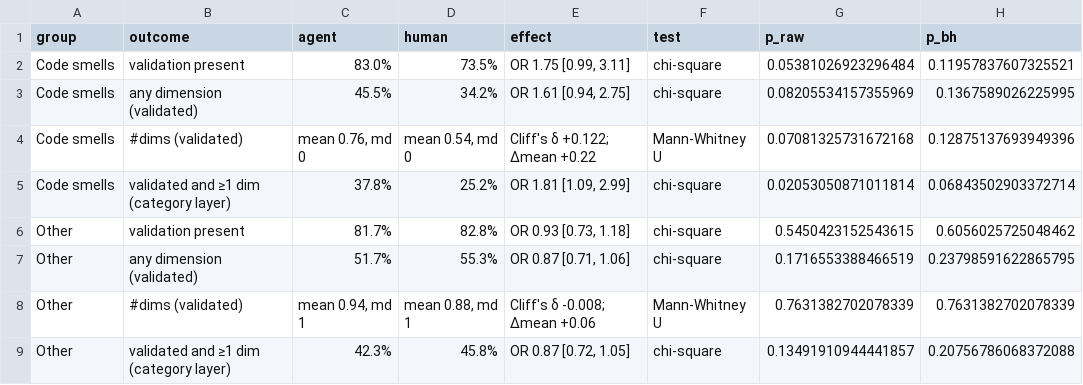
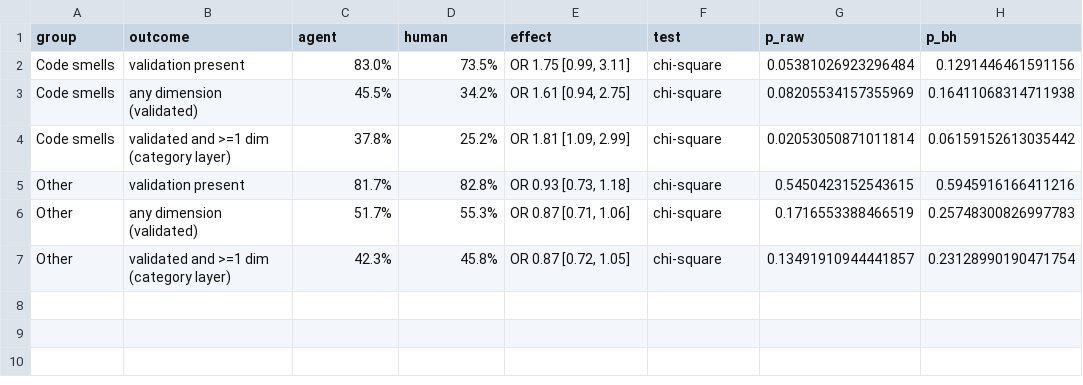
Before and after one commit to PurdueDualityLab/EMSE-perf-pr-study, a CSV file: analysis/rq3_pattern_and_validation/results/tables/T7_3_agent_vs_human_within_group.csv, drawn as a sheet.

```diff
--- a/analysis/rq3_pattern_and_validation/results/tables/T7_3_agent_vs_human_within_group.csv
+++ b/analysis/rq3_pattern_and_validation/results/tables/T7_3_agent_vs_human_within_group.csv
@@ -1,9 +1,7 @@
 group,outcome,agent,human,effect,test,p_raw,p_bh
-Code smells,validation present,83.0%,73.5%,"OR 1.75 [0.99, 3.11]",chi-square,0.05381026923296484,0.11957837607325521
-Code smells,any dimension (validated),45.5%,34.2%,"OR 1.61 [0.94, 2.75]",chi-square,0.08205534157355969,0.1367589026225995
-Code smells,#dims (validated),"mean 0.76, md 0","mean 0.54, md 0",Cliff's δ +0.122; Δmean +0.22,Mann-Whitney U,0.07081325731672168,0.12875137693949396
-Code smells,validated and ≥1 dim (category layer),37.8%,25.2%,"OR 1.81 [1.09, 2.99]",chi-square,0.02053050871011814,0.06843502903372714
-Other,validation present,81.7%,82.8%,"OR 0.93 [0.73, 1.18]",chi-square,0.5450423152543615,0.6056025725048462
-Other,any dimension (validated),51.7%,55.3%,"OR 0.87 [0.71, 1.06]",chi-square,0.1716553388466519,0.23798591622865795
-Other,#dims (validated),"mean 0.94, md 1","mean 0.88, md 1",Cliff's δ -0.008; Δmean +0.06,Mann-Whitney U,0.7631382702078339,0.7631382702078339
-Other,validated and ≥1 dim (category layer),42.3%,45.8%,"OR 0.87 [0.72, 1.05]",chi-square,0.13491910944441857,0.20756786068372088
+Code smells,validation present,83.0%,73.5%,"OR 1.75 [0.99, 3.11]",chi-square,0.05381026923296484,0.1291446461591156
+Code smells,any dimension (validated),45.5%,34.2%,"OR 1.61 [0.94, 2.75]",chi-square,0.08205534157355969,0.16411068314711938
+Code smells,validated and >=1 dim (category layer),37.8%,25.2%,"OR 1.81 [1.09, 2.99]",chi-square,0.02053050871011814,0.06159152613035442
+Other,validation present,81.7%,82.8%,"OR 0.93 [0.73, 1.18]",chi-square,0.5450423152543615,0.5945916166411216
+Other,any dimension (validated),51.7%,55.3%,"OR 0.87 [0.71, 1.06]",chi-square,0.1716553388466519,0.25748300826997783
+Other,validated and >=1 dim (category layer),42.3%,45.8%,"OR 0.87 [0.72, 1.05]",chi-square,0.13491910944441857,0.23128990190471754
```
Also changed, not shown: analysis/rq3_pattern_and_validation/results/rq3_code_smells_tests.csv, analysis/rq3_pattern_and_validation/results/tables/T7_1_code_smells_descriptives.csv, 7 other files.
